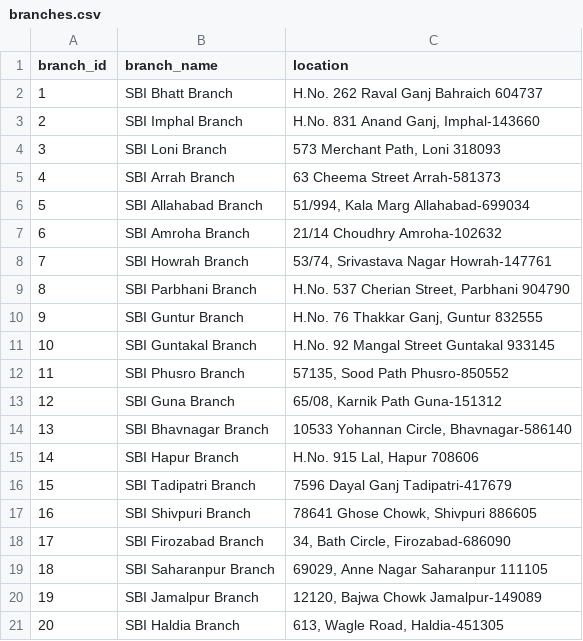
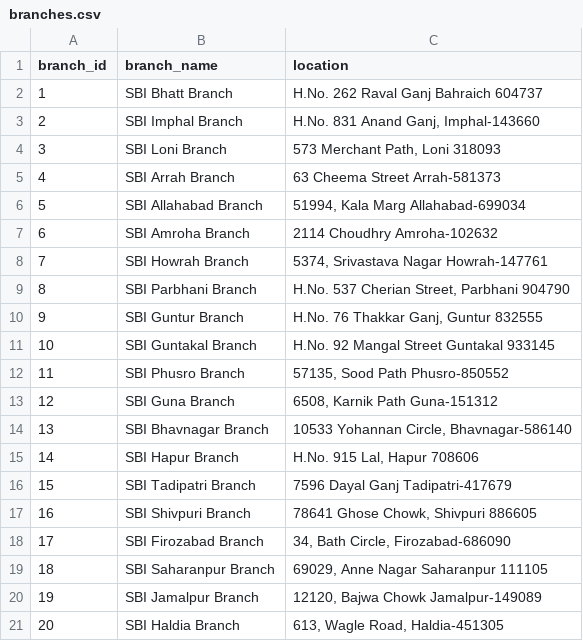
Before and after one commit to Rudraa-Prasad/financial-agent, a CSV file: data_bank/branches.csv, drawn as a sheet.

```diff
--- a/data_bank/branches.csv
+++ b/data_bank/branches.csv
@@ -5,5 +5,5 @@ branch_id,branch_name,location
 4,"SBI Arrah Branch","63 Cheema Street Arrah-581373"
-5,"SBI Allahabad Branch","51/994, Kala Marg Allahabad-699034"
-6,"SBI Amroha Branch","21/14 Choudhry Amroha-102632"
-7,"SBI Howrah Branch","53/74, Srivastava Nagar Howrah-147761"
+5,"SBI Allahabad Branch","51994, Kala Marg Allahabad-699034"
+6,"SBI Amroha Branch","2114 Choudhry Amroha-102632"
+7,"SBI Howrah Branch","5374, Srivastava Nagar Howrah-147761"
 8,"SBI Parbhani Branch","H.No. 537 Cherian Street, Parbhani 904790"
@@ -12,3 +12,3 @@ branch_id,branch_name,location
 11,"SBI Phusro Branch","57135, Sood Path Phusro-850552"
-12,"SBI Guna Branch","65/08, Karnik Path Guna-151312"
+12,"SBI Guna Branch","6508, Karnik Path Guna-151312"
 13,"SBI Bhavnagar Branch","10533 Yohannan Circle, Bhavnagar-586140"
```
Also changed, not shown: 1 other file.
